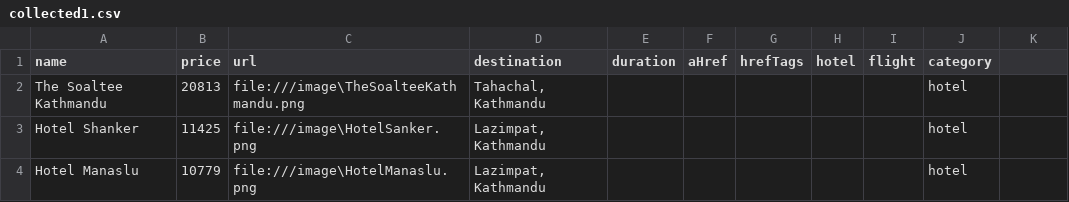
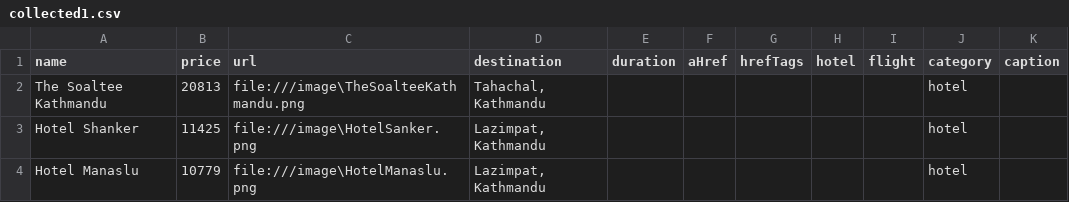
Before and after one commit to cardacaptor/Ghumfir, a CSV file: scraper/scraper-output/collected1.csv, drawn as a sheet; only a part is shown; the diff names each change by its address in the sheet, - before the commit and + after, or states it on an @@ line.

```diff
--- a/scraper/scraper-output/collected1.csv
+++ b/scraper/scraper-output/collected1.csv
-K1: (empty)
+K1: caption
```
Also changed, not shown: 22 other files.
